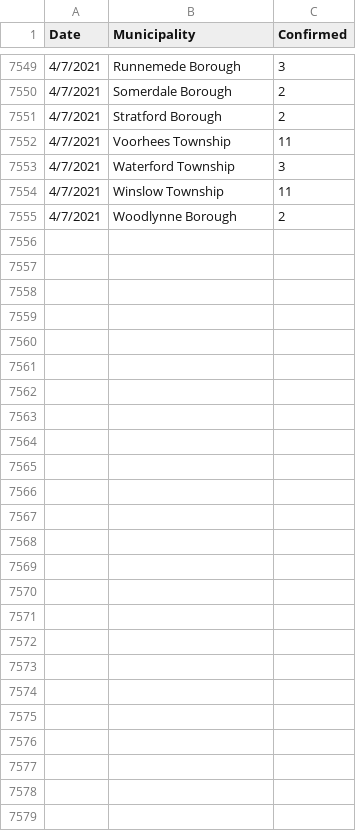
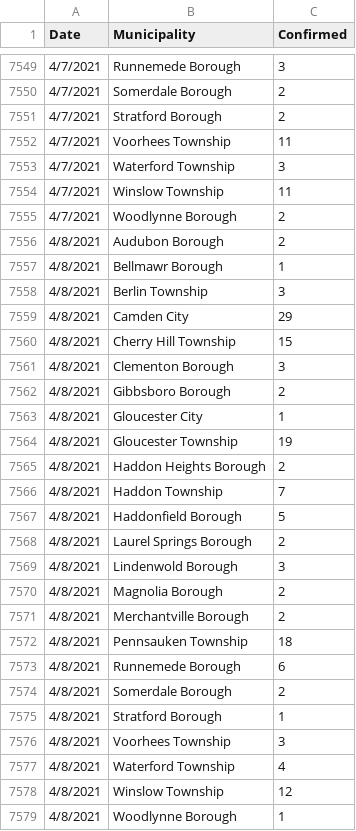
Before and after one commit to eloracm/camden-county-covid, a CSV file: new_cases.csv, drawn as a sheet; only a part is shown, gaps mark what is left out; the diff names each change by its address in the sheet, - before the commit and + after, or states it on an @@ line.

```diff
--- a/new_cases.csv
+++ b/new_cases.csv
+row 7556: 4/8/2021 | Audubon Borough | 2
+row 7557: 4/8/2021 | Bellmawr Borough | 1
+row 7558: 4/8/2021 | Berlin Township | 3
+row 7559: 4/8/2021 | Camden City | 29
+row 7560: 4/8/2021 | Cherry Hill Township | 15
+row 7561: 4/8/2021 | Clementon Borough | 3
+row 7562: 4/8/2021 | Gibbsboro Borough | 2
+row 7563: 4/8/2021 | Gloucester City | 1
+row 7564: 4/8/2021 | Gloucester Township | 19
+row 7565: 4/8/2021 | Haddon Heights Borough | 2
+row 7566: 4/8/2021 | Haddon Township | 7
+row 7567: 4/8/2021 | Haddonfield Borough | 5
+row 7568: 4/8/2021 | Laurel Springs Borough | 2
+row 7569: 4/8/2021 | Lindenwold Borough | 3
+row 7570: 4/8/2021 | Magnolia Borough | 2
+row 7571: 4/8/2021 | Merchantville Borough | 2
+row 7572: 4/8/2021 | Pennsauken Township | 18
+row 7573: 4/8/2021 | Runnemede Borough | 6
+row 7574: 4/8/2021 | Somerdale Borough | 2
+row 7575: 4/8/2021 | Stratford Borough | 1
+row 7576: 4/8/2021 | Voorhees Township | 3
+row 7577: 4/8/2021 | Waterford Township | 4
+row 7578: 4/8/2021 | Winslow Township | 12
+row 7579: 4/8/2021 | Woodlynne Borough | 1
```
Also changed, not shown: total_confirmed.csv.
